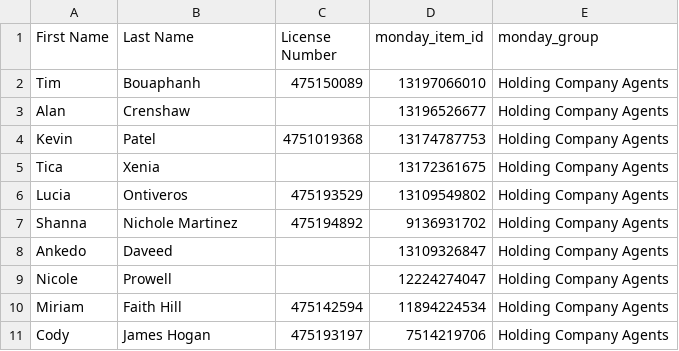
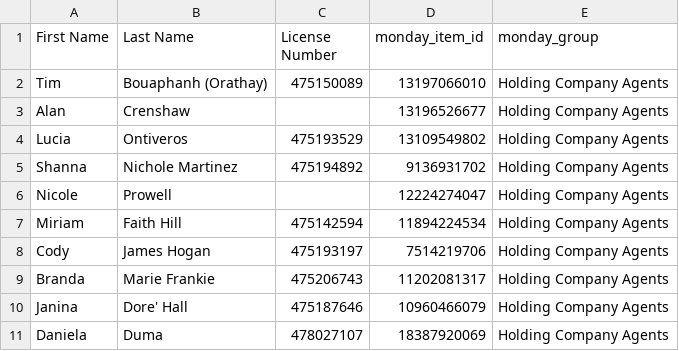
Before and after one commit to delfinparis/hc-agent-renewal-project, a CSV file: agents_need_renewal.csv, drawn as a sheet; only a part is shown; the shorter side is filled out with more unchanged rows.

```diff
--- a/agents_need_renewal.csv
+++ b/agents_need_renewal.csv
@@ -1,9 +1,6 @@
 First Name,Last Name,License Number,monday_item_id,monday_group
-Tim,Bouaphanh,475150089,13197066010,Holding Company Agents
+Tim,Bouaphanh (Orathay),475150089,13197066010,Holding Company Agents
 Alan,Crenshaw,,13196526677,Holding Company Agents
-Kevin,Patel,4751019368,13174787753,Holding Company Agents
-Tica,Xenia,,13172361675,Holding Company Agents
 Lucia,Ontiveros,475193529,13109549802,Holding Company Agents
 Shanna,Nichole Martinez,475194892,9136931702,Holding Company Agents
-Ankedo,Daveed,,13109326847,Holding Company Agents
 Nicole,Prowell,,12224274047,Holding Company Agents
```
Also changed, not shown: 1 other file.
